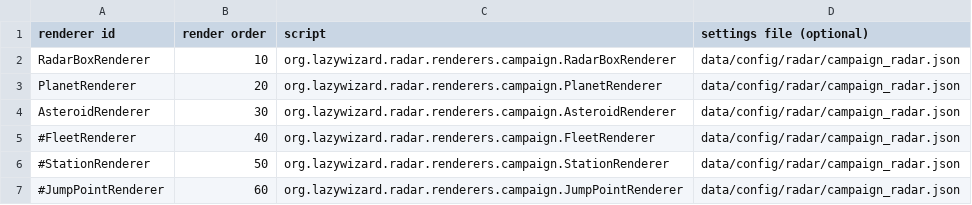
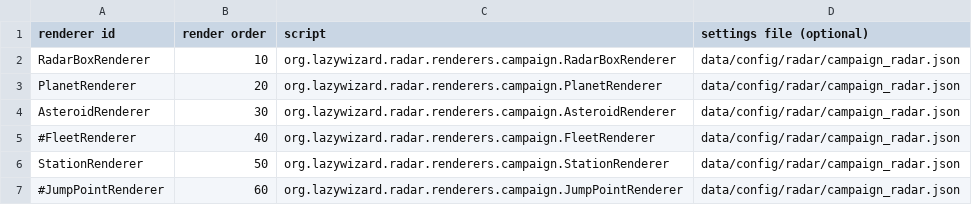
Before and after one commit to LazyWizard/combat-radar, a CSV file: campaign_radar_plugins.csv, drawn as a sheet.

Commit message:
Implemented station renderer

```diff
--- a/campaign_radar_plugins.csv
+++ b/campaign_radar_plugins.csv
@@ -5,3 +5,3 @@ AsteroidRenderer,30,org.lazywizard.radar.renderers.campaign.AsteroidRenderer,dat
 #FleetRenderer,40,org.lazywizard.radar.renderers.campaign.FleetRenderer,data/config/radar/campaign_radar.json
-#StationRenderer,50,org.lazywizard.radar.renderers.campaign.StationRenderer,data/config/radar/campaign_radar.json
+StationRenderer,50,org.lazywizard.radar.renderers.campaign.StationRenderer,data/config/radar/campaign_radar.json
 #JumpPointRenderer,60,org.lazywizard.radar.renderers.campaign.JumpPointRenderer,data/config/radar/campaign_radar.json
```
Also changed, not shown: 4 other files.
